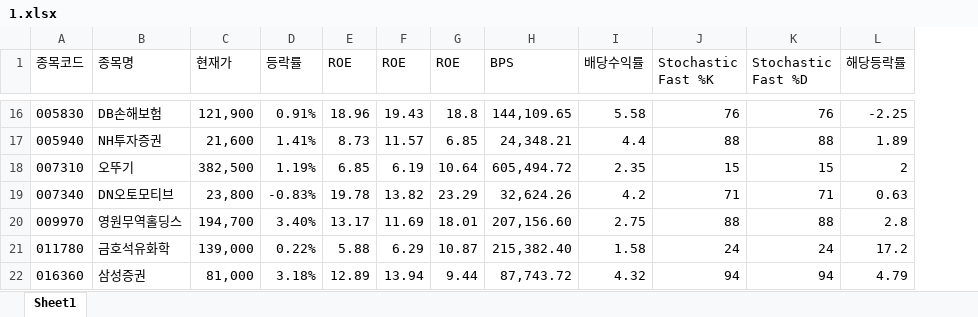
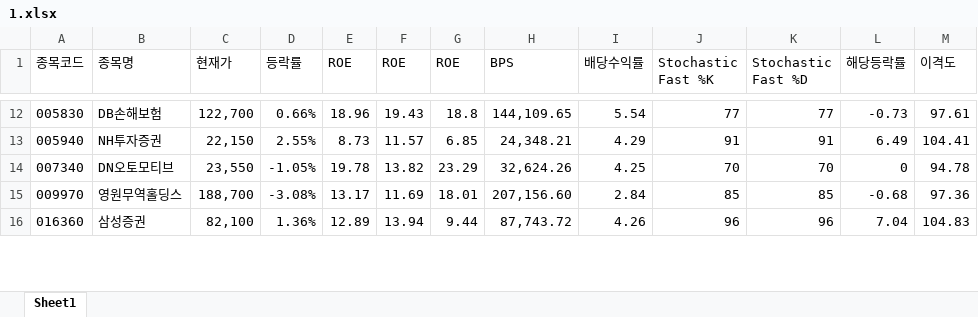
Before and after one commit to ez4happy/DividendGrowth, an Excel workbook: 1.xlsx, sheet Sheet1, drawn as a sheet; only a part is shown, gaps mark what is left out; values as stored, in another font and other column widths than the file's, no borders; removed rows and columns are numbered as before the commit, all else as after; the diff covers the shown part only; the diff names each change by its address in the sheet, - before the commit and + after, or states it on an @@ line.

```diff
--- a/1.xlsx (sheet Sheet1)
+++ b/1.xlsx (sheet Sheet1)
+column M (이격도), rows 12-16: 97.61 | 104.41 | 94.78 | 97.36 | 104.83
-C12 (현재가): 121,900
+C12 (현재가): 122,700
-D12 (등락률): 0.91%
+D12 (등락률): 0.66%
-I12 (배당수익률): 5.58
+I12 (배당수익률): 5.54
-J12 (Stochastic Fast %K): 76
+J12 (Stochastic Fast %K): 77
-K12 (Stochastic Fast %D): 76
+K12 (Stochastic Fast %D): 77
-L12 (해당등락률): -2.25
+L12 (해당등락률): -0.73
-C13 (현재가): 21,600
+C13 (현재가): 22,150
-D13 (등락률): 1.41%
+D13 (등락률): 2.55%
-I13 (배당수익률): 4.4
+I13 (배당수익률): 4.29
-J13 (Stochastic Fast %K): 88
+J13 (Stochastic Fast %K): 91
-K13 (Stochastic Fast %D): 88
+K13 (Stochastic Fast %D): 91
-L13 (해당등락률): 1.89
+L13 (해당등락률): 6.49
-row 18: 007310 | 오뚜기 | 382,500 | 1.19% | 6.85 | 6.19 | 10.64 | 605,494.72 | 2.35 | 15 | 15 | 2
-C14 (현재가): 23,800
+C14 (현재가): 23,550
-D14 (등락률): -0.83%
+D14 (등락률): -1.05%
-I14 (배당수익률): 4.2
+I14 (배당수익률): 4.25
-J14 (Stochastic Fast %K): 71
+J14 (Stochastic Fast %K): 70
-K14 (Stochastic Fast %D): 71
+K14 (Stochastic Fast %D): 70
-L14 (해당등락률): 0.63
+L14 (해당등락률): 0
-C15 (현재가): 194,700
+C15 (현재가): 188,700
-D15 (등락률): 3.40%
+D15 (등락률): -3.08%
-I15 (배당수익률): 2.75
+I15 (배당수익률): 2.84
-J15 (Stochastic Fast %K): 88
+J15 (Stochastic Fast %K): 85
-K15 (Stochastic Fast %D): 88
+K15 (Stochastic Fast %D): 85
-L15 (해당등락률): 2.8
+L15 (해당등락률): -0.68
-row 21: 011780 | 금호석유화학 | 139,000 | 0.22% | 5.88 | 6.29 | 10.87 | 215,382.40 | 1.58 | 24 | 24 | 17.2
-C16 (현재가): 81,000
+C16 (현재가): 82,100
-D16 (등락률): 3.18%
+D16 (등락률): 1.36%
-I16 (배당수익률): 4.32
+I16 (배당수익률): 4.26
-J16 (Stochastic Fast %K): 94
+J16 (Stochastic Fast %K): 96
-K16 (Stochastic Fast %D): 94
+K16 (Stochastic Fast %D): 96
-L16 (해당등락률): 4.79
+L16 (해당등락률): 7.04
```
Also changed, not shown: 6 removed rows and 171 edited cells elsewhere in this sheet.
